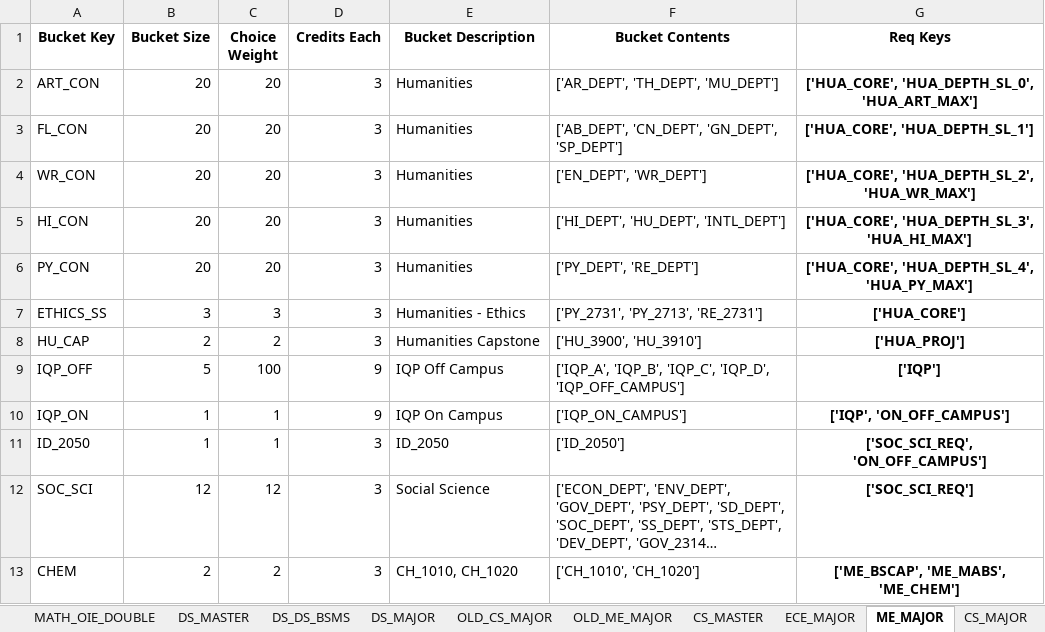
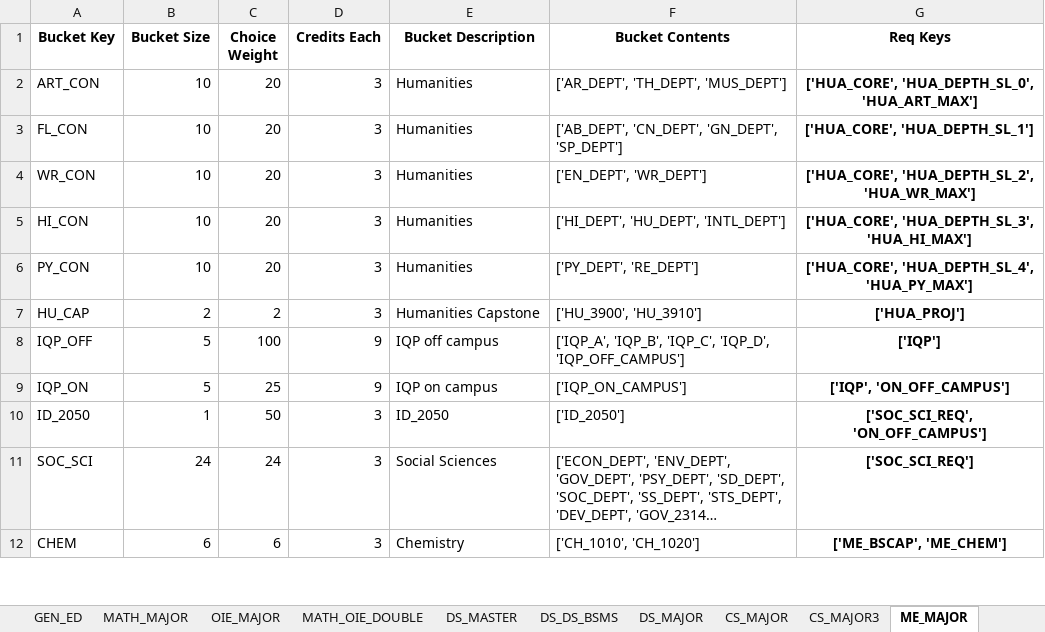
Before and after one commit to amicarellade/WPI-Student-Course-Optimization-23-24, an Excel workbook: double-major-optimization-main/Data/Sheets/Buckets.xlsx, sheet ME_MAJOR, drawn as a sheet; only a part is shown; long unchanged cells end in …; values as stored, in another font and other column widths than the file's, no borders; removed rows and columns are numbered as before the commit, all else as after; the diff covers the shown part only; the diff names each change by its address in the sheet, - before the commit and + after, or states it on an @@ line.

```diff
--- a/double-major-optimization-main/Data/Sheets/Buckets.xlsx (sheet ME_MAJOR)
+++ b/double-major-optimization-main/Data/Sheets/Buckets.xlsx (sheet ME_MAJOR)
-sheet tab: OLD_ME_MAJOR
+sheet tab: CS_MAJOR3
-sheet tab: OLD_CS_MAJOR
@@ sheet tab order changed: GEN_ED | MATH_MAJOR | OIE_MAJOR | MATH_OIE_DOUBLE | DS_MASTER | DS_DS_BSMS | DS_MAJOR | CS_MAJOR | CS_MAJOR3 | ME_MAJOR @@
-B2:B6 (Bucket Size): 20
+B2:B6 (Bucket Size): 10
-F2 (Bucket Contents): ['AR_DEPT', 'TH_DEPT', 'MU_DEPT']
+F2 (Bucket Contents): ['AR_DEPT', 'TH_DEPT', 'MUS_DEPT']
-row 7: ETHICS_SS | 3 | 3 | 3 | Humanities - Ethics | ['PY_2731', 'PY_2713', 'RE_2731'] | ['HUA_CORE']
-E8 (Bucket Description): IQP Off Campus
+E8 (Bucket Description): IQP off campus
-B9 (Bucket Size): 1
+B9 (Bucket Size): 5
-C9 (Choice Weight): 1
+C9 (Choice Weight): 25
-E9 (Bucket Description): IQP On Campus
+E9 (Bucket Description): IQP on campus
-C10 (Choice Weight): 1
+C10 (Choice Weight): 50
-B11 (Bucket Size): 12
+B11 (Bucket Size): 24
-C11 (Choice Weight): 12
+C11 (Choice Weight): 24
-E11 (Bucket Description): Social Science
+E11 (Bucket Description): Social Sciences
-B12 (Bucket Size): 2
+B12 (Bucket Size): 6
-C12 (Choice Weight): 2
+C12 (Choice Weight): 6
-E12 (Bucket Description): CH_1010, CH_1020
+E12 (Bucket Description): Chemistry
-G12 (Req Keys): ['ME_BSCAP', 'ME_MABS', 'ME_CHEM']
+G12 (Req Keys): ['ME_BSCAP', 'ME_CHEM']
```
Also changed, not shown: 5 added rows, 6 removed rows and 29 edited cells elsewhere in this sheet, sheet CS_DS_DOUBLE, sheet CS_MAJOR3, sheet CS_MAJOR, sheet DS_DS_BSMS, sheet GEN_ED, sheet MATH_MAJOR, 3 more sheets, other sheet tabs, double-major-optimization-main/Data/Sheets/Requirements.xlsx, 27 other files.
